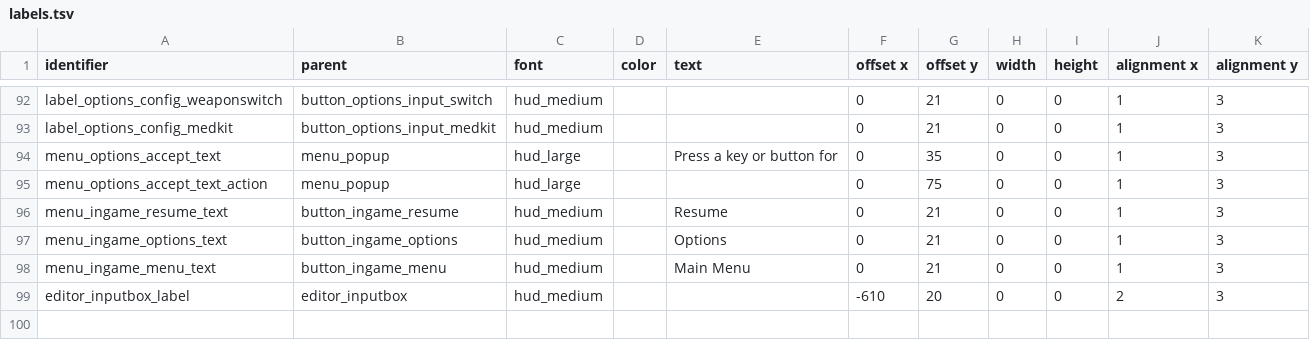
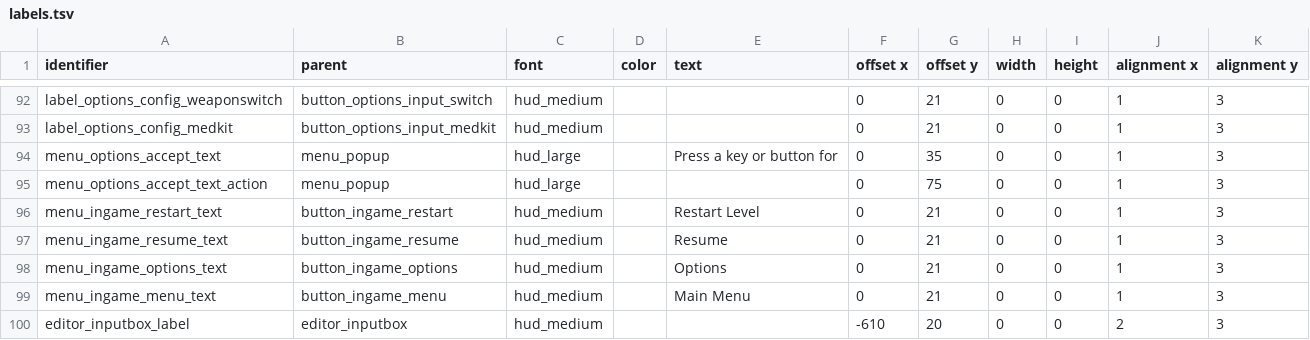
Before and after one commit to jazztickets/emptyclip, a TSV file: working/tables/ui/labels.tsv, drawn as a sheet; only a part is shown, gaps mark what is left out; the diff names each change by its address in the sheet, - before the commit and + after, or states it on an @@ line.

Commit message:
added restart level button fixed menu bug

```diff
--- a/working/tables/ui/labels.tsv
+++ b/working/tables/ui/labels.tsv
+row 96: menu_ingame_restart_text | button_ingame_restart | hud_medium |  | Restart Level | 0 | 21 | 0 | 0 | 1 | 3
```
Also changed, not shown: working/tables/strings.tsv, working/tables/ui/buttons.tsv, 1 other file.
